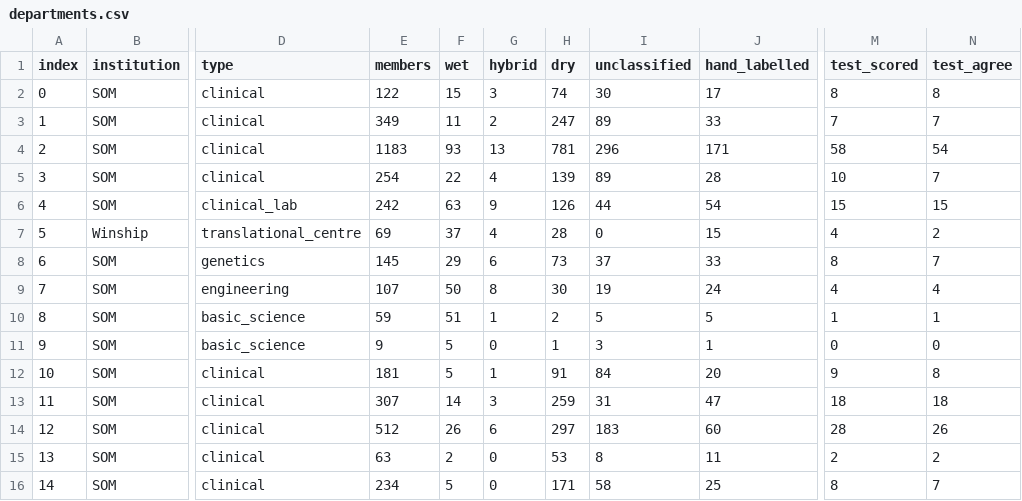
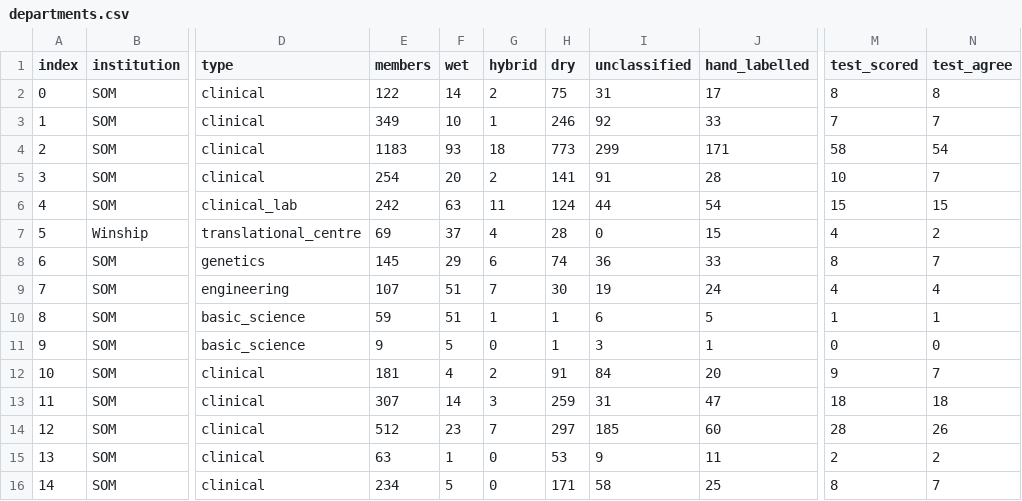
Before and after one commit to cpratapaneni-beep/LabAtlas-, a CSV file: ml/report/departments.csv, drawn as a sheet; only a part is shown, gaps mark what is left out; the diff covers the shown part only; the diff names each change by its address in the sheet, - before the commit and + after, or states it on an @@ line.

```diff
--- a/ml/report/departments.csv
+++ b/ml/report/departments.csv
-F2 (wet): 15
+F2 (wet): 14
-G2 (hybrid): 3
+G2 (hybrid): 2
-H2 (dry): 74
+H2 (dry): 75
-I2 (unclassified): 30
+I2 (unclassified): 31
-F3 (wet): 11
+F3 (wet): 10
-G3 (hybrid): 2
+G3 (hybrid): 1
-H3 (dry): 247
+H3 (dry): 246
-I3 (unclassified): 89
+I3 (unclassified): 92
-G4 (hybrid): 13
+G4 (hybrid): 18
-H4 (dry): 781
+H4 (dry): 773
-I4 (unclassified): 296
+I4 (unclassified): 299
-F5 (wet): 22
+F5 (wet): 20
-G5 (hybrid): 4
+G5 (hybrid): 2
-H5 (dry): 139
+H5 (dry): 141
-I5 (unclassified): 89
+I5 (unclassified): 91
-G6 (hybrid): 9
+G6 (hybrid): 11
-H6 (dry): 126
+H6 (dry): 124
-H8 (dry): 73
+H8 (dry): 74
-I8 (unclassified): 37
+I8 (unclassified): 36
-F9 (wet): 50
+F9 (wet): 51
-G9 (hybrid): 8
+G9 (hybrid): 7
-H10 (dry): 2
+H10 (dry): 1
-I10 (unclassified): 5
+I10 (unclassified): 6
-F12 (wet): 5
+F12 (wet): 4
-G12 (hybrid): 1
+G12 (hybrid): 2
-N12 (test_agree): 8
+N12 (test_agree): 7
-F14 (wet): 26
+F14 (wet): 23
-G14 (hybrid): 6
+G14 (hybrid): 7
-I14 (unclassified): 183
+I14 (unclassified): 185
-F15 (wet): 2
+F15 (wet): 1
-I15 (unclassified): 8
+I15 (unclassified): 9
```
Also changed, not shown: 76 edited cells elsewhere in this file, ml/lab_corrections.csv, ml/report/evaluation.csv, 6 other files.
